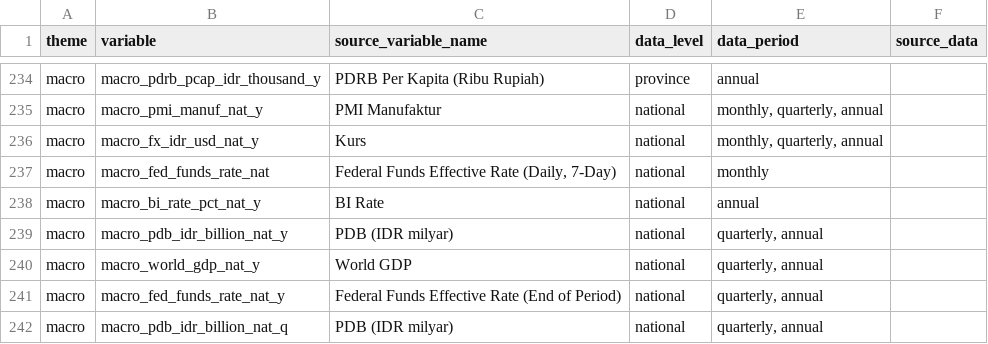
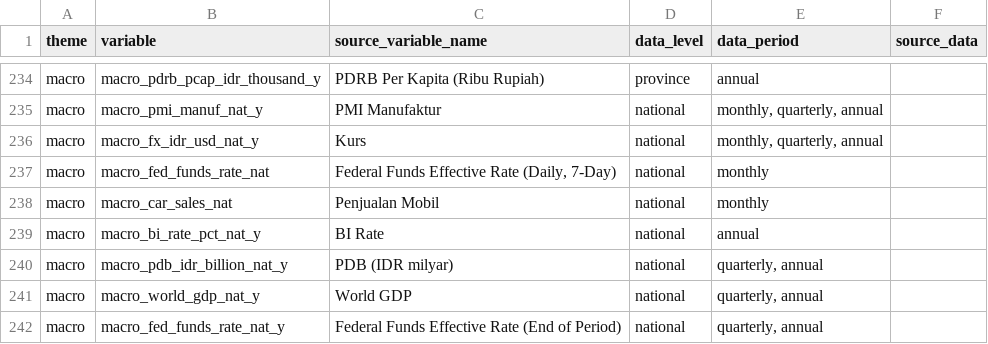
Before and after one commit to den-econ/phk_dashboard, a CSV file: dictionary/indicator_dictionary.csv, drawn as a sheet; only a part is shown, gaps mark what is left out; the shorter side is filled out with more unchanged rows; the diff names each change by its address in the sheet, - before the commit and + after, or states it on an @@ line.

```diff
--- a/dictionary/indicator_dictionary.csv
+++ b/dictionary/indicator_dictionary.csv
+row 238: macro | macro_car_sales_nat | Penjualan Mobil | national | monthly
```
Also changed, not shown: 41 other files.
